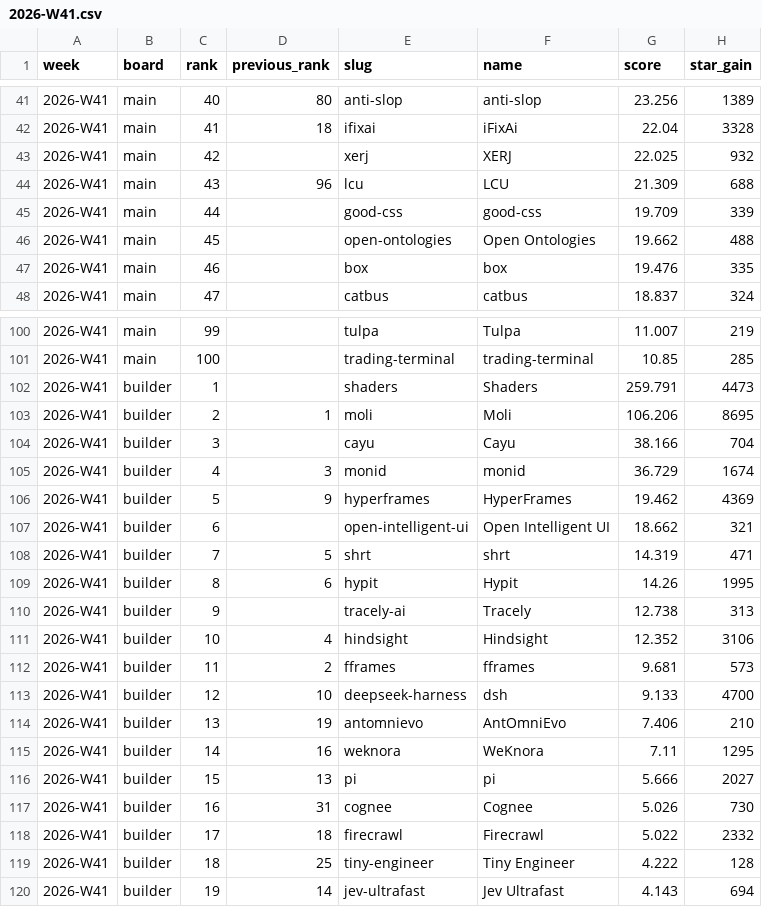
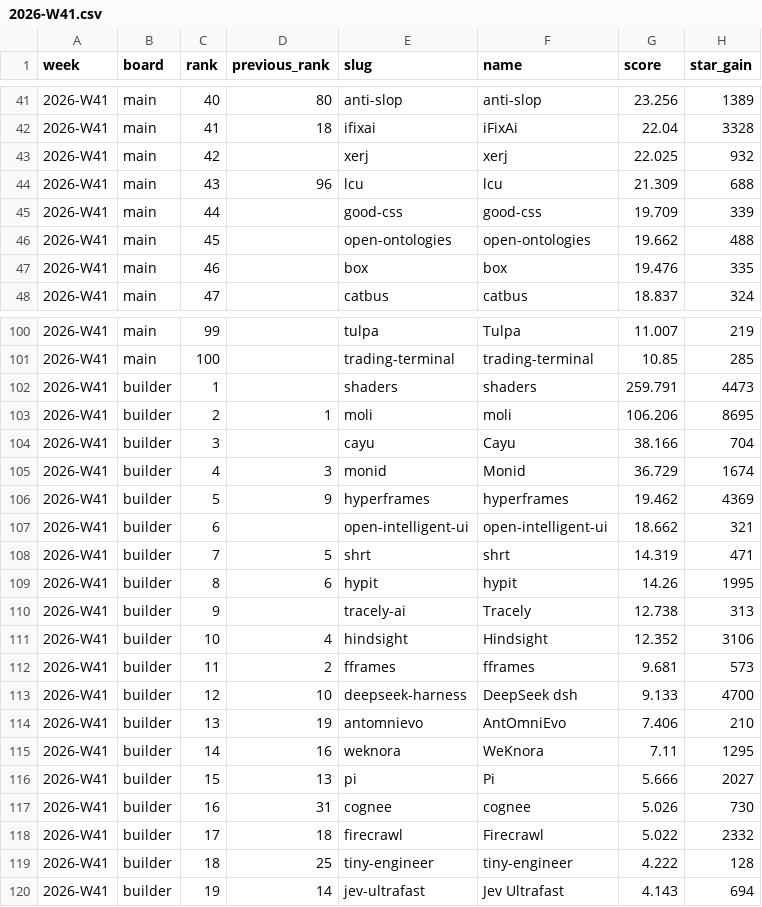
Before and after one commit to viralagent-si/viralagent-data, a CSV file: leaderboards/2026-W41.csv, drawn as a sheet; only a part is shown, gaps mark what is left out; the diff covers the shown part only; the diff names each change by its address in the sheet, - before the commit and + after, or states it on an @@ line.

```diff
--- a/leaderboards/2026-W41.csv
+++ b/leaderboards/2026-W41.csv
-F43 (name): XERJ
+F43 (name): xerj
-F44 (name): LCU
+F44 (name): lcu
-F46 (name): Open Ontologies
+F46 (name): open-ontologies
-F102 (name): Shaders
+F102 (name): shaders
-F103 (name): Moli
+F103 (name): moli
-F105 (name): monid
+F105 (name): Monid
-F106 (name): HyperFrames
+F106 (name): hyperframes
-F107 (name): Open Intelligent UI
+F107 (name): open-intelligent-ui
-F109 (name): Hypit
+F109 (name): hypit
-F113 (name): dsh
+F113 (name): DeepSeek dsh
-F116 (name): pi
+F116 (name): Pi
-F117 (name): Cognee
+F117 (name): cognee
-F119 (name): Tiny Engineer
+F119 (name): tiny-engineer
```
Also changed, not shown: 14 edited cells elsewhere in this file, leaderboards/2026-W40.csv, leaderboards/2026-W42.csv, 7 other files.
